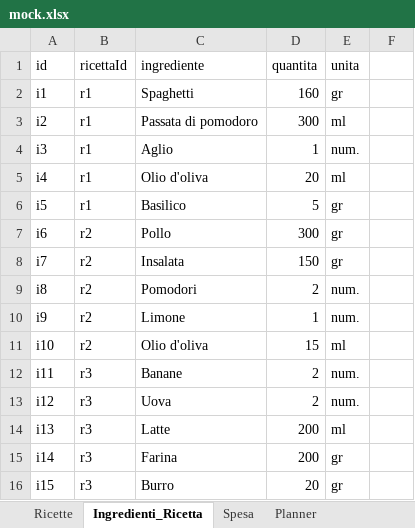
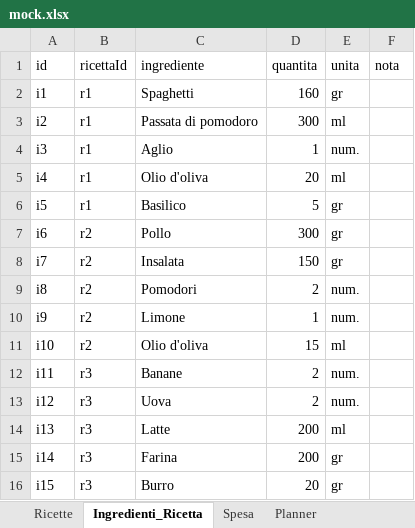
Before and after one commit to simozzano/mealplanner, an Excel workbook: mock/mock.xlsx, sheet Ingredienti_Ricetta, drawn as a sheet; values as stored, in another font and other column widths than the file's, no borders; the diff names each change by its address in the sheet, - before the commit and + after, or states it on an @@ line.

```diff
--- a/mock/mock.xlsx (sheet Ingredienti_Ricetta)
+++ b/mock/mock.xlsx (sheet Ingredienti_Ricetta)
-F1: (empty)
+F1: nota
```
Also changed, not shown: sheet Spesa, sheet Ricette, public/mock/mock.xlsx, 24 other files.
